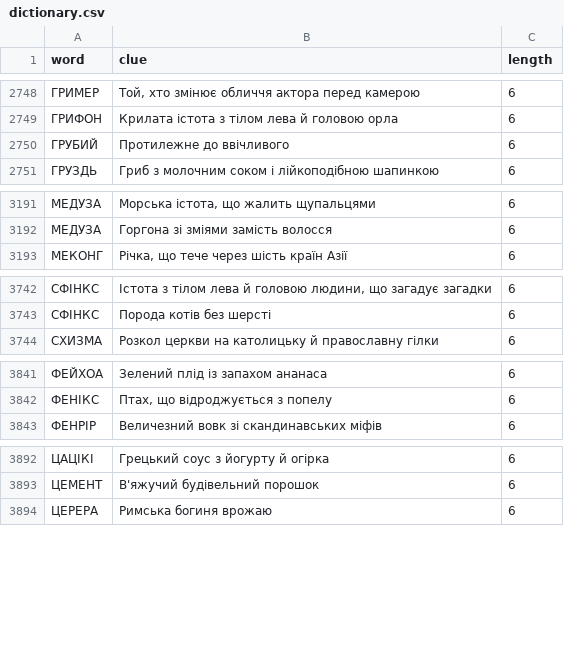
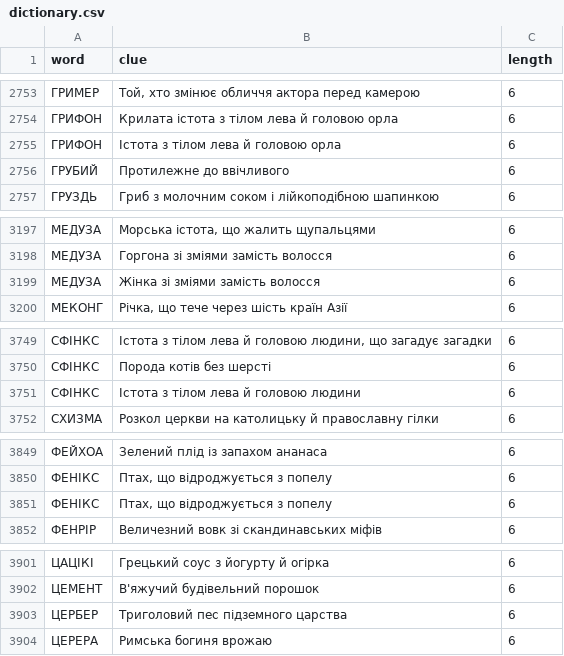
Before and after one commit to andreyrouk/scanword, a CSV file: data/dictionary.csv, drawn as a sheet; only a part is shown, gaps mark what is left out; the diff covers the shown part only; the diff names each change by its address in the sheet, - before the commit and + after, or states it on an @@ line.

```diff
--- a/data/dictionary.csv
+++ b/data/dictionary.csv
+row 2755: ГРИФОН | Істота з тілом лева й головою орла | 6
+row 3199: МЕДУЗА | Жінка зі зміями замість волосся | 6
+row 3751: СФІНКС | Істота з тілом лева й головою людини | 6
+row 3851: ФЕНІКС | Птах, що відроджується з попелу | 6
+row 3903: ЦЕРБЕР | Триголовий пес підземного царства | 6
```
Also changed, not shown: 10 added rows elsewhere in this file, 2 other files.
